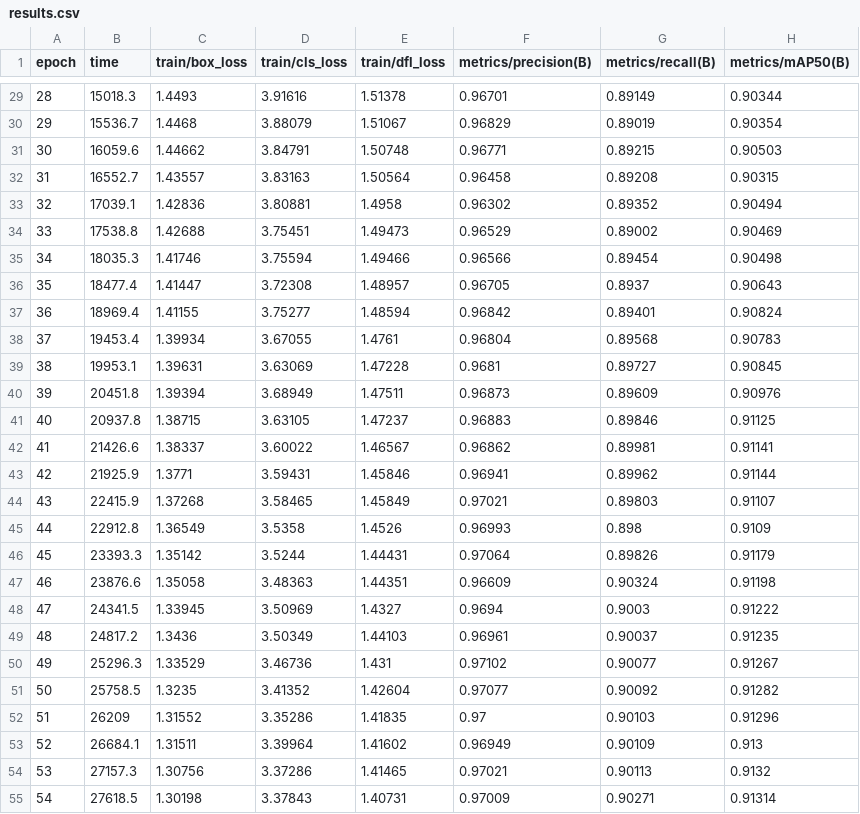
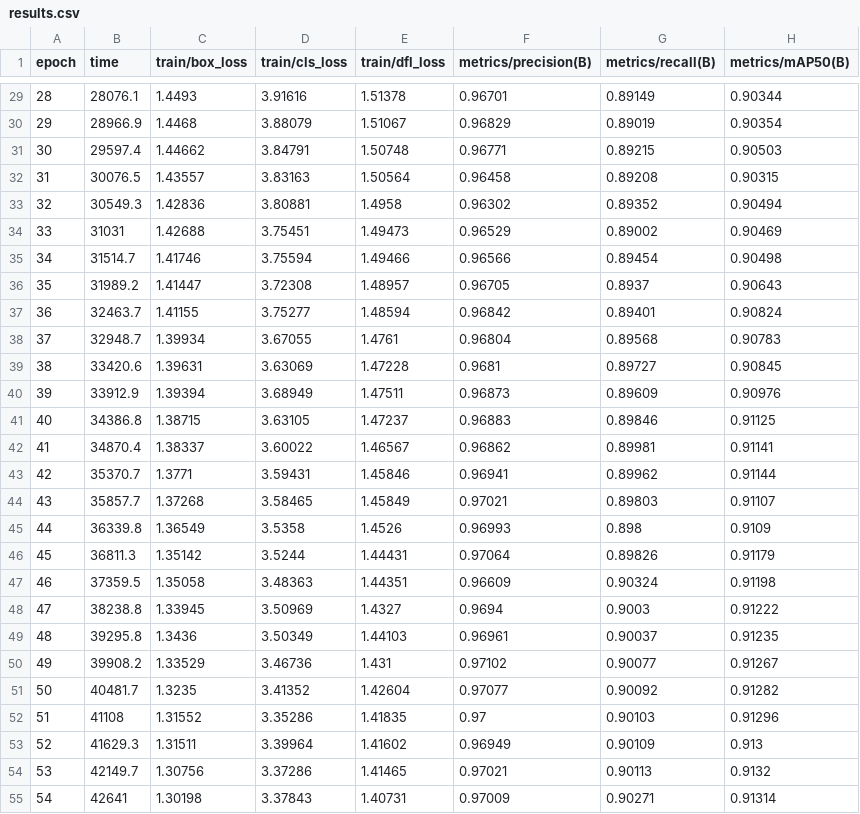
Before and after one commit to cepdnaclk/e23-co5430-PCB-Bare-Board-Defect-Detection, a CSV file: runs/deep_learning/microinspect_v2_medium/results.csv, drawn as a sheet; only a part is shown, gaps mark what is left out; the diff covers the shown part only; the diff names each change by its address in the sheet, - before the commit and + after, or states it on an @@ line.

```diff
--- a/runs/deep_learning/microinspect_v2_medium/results.csv
+++ b/runs/deep_learning/microinspect_v2_medium/results.csv
-B29 (time): 15018.3
+B29 (time): 28076.1
-B30 (time): 15536.7
+B30 (time): 28966.9
-B31 (time): 16059.6
+B31 (time): 29597.4
-B32 (time): 16552.7
+B32 (time): 30076.5
-B33 (time): 17039.1
+B33 (time): 30549.3
-B34 (time): 17538.8
+B34 (time): 31031
-B35 (time): 18035.3
+B35 (time): 31514.7
-B36 (time): 18477.4
+B36 (time): 31989.2
-B37 (time): 18969.4
+B37 (time): 32463.7
-B38 (time): 19453.4
+B38 (time): 32948.7
-B39 (time): 19953.1
+B39 (time): 33420.6
-B40 (time): 20451.8
+B40 (time): 33912.9
-B41 (time): 20937.8
+B41 (time): 34386.8
-B42 (time): 21426.6
+B42 (time): 34870.4
-B43 (time): 21925.9
+B43 (time): 35370.7
-B44 (time): 22415.9
+B44 (time): 35857.7
-B45 (time): 22912.8
+B45 (time): 36339.8
-B46 (time): 23393.3
+B46 (time): 36811.3
-B47 (time): 23876.6
+B47 (time): 37359.5
-B48 (time): 24341.5
+B48 (time): 38238.8
-B49 (time): 24817.2
+B49 (time): 39295.8
-B50 (time): 25296.3
+B50 (time): 39908.2
-B51 (time): 25758.5
+B51 (time): 40481.7
-B52 (time): 26209
+B52 (time): 41108
-B53 (time): 26684.1
+B53 (time): 41629.3
-B54 (time): 27157.3
+B54 (time): 42149.7
-B55 (time): 27618.5
+B55 (time): 42641
```
Also changed, not shown: 73 edited cells elsewhere in this file.
